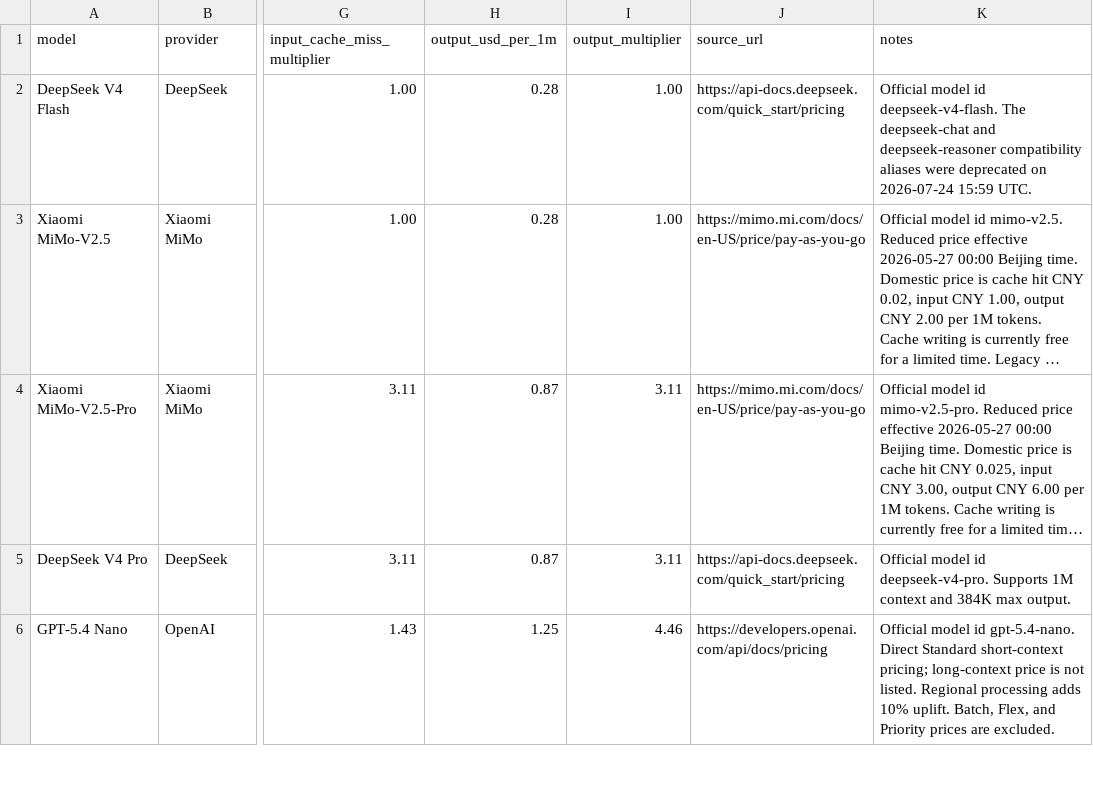
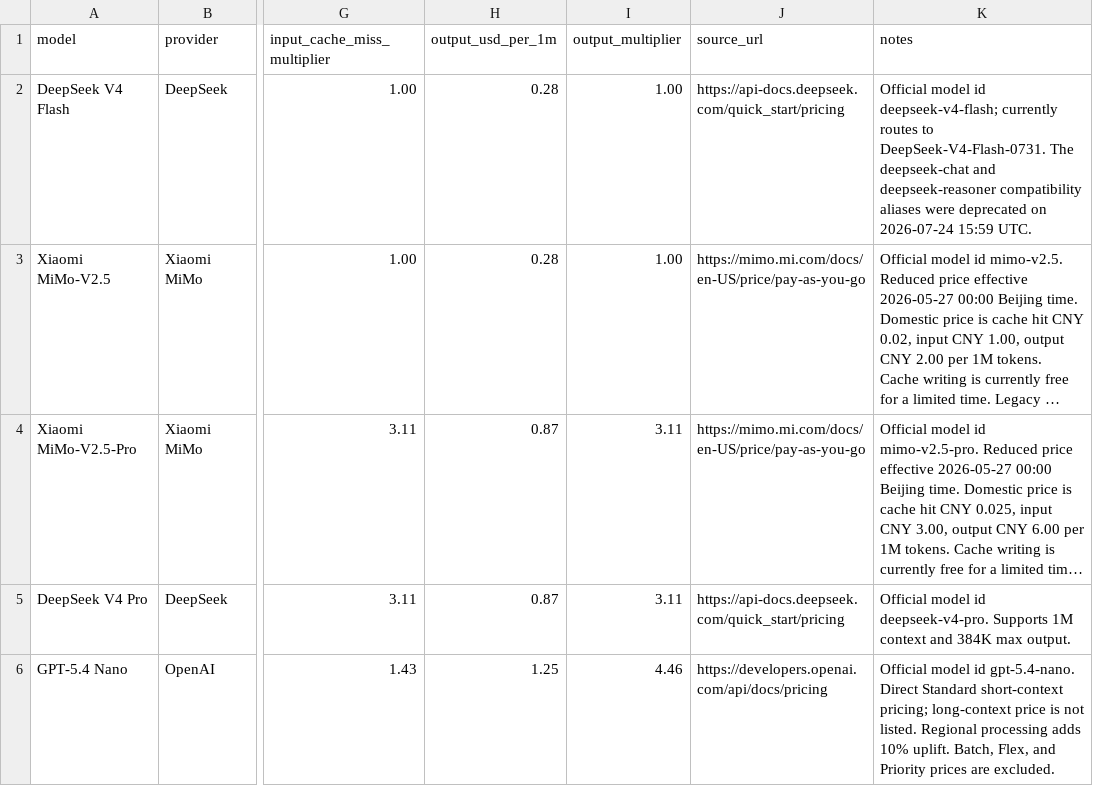
Before and after one commit to tifish/ModelPriceCompare, a CSV file: model_price_comparison.csv, drawn as a sheet; only a part is shown, gaps mark what is left out; long unchanged cells end in …; the diff covers the shown part only; the diff names each change by its address in the sheet, - before the commit and + after, or states it on an @@ line.

Commit message:
Refresh model price comparison

```diff
--- a/model_price_comparison.csv
+++ b/model_price_comparison.csv
-K2 (notes): …model id deepseek-v4-flash. The deepseek-chat…
+K2 (notes): …model id deepseek-v4-flash; currently routes to DeepSeek-V4-Flash-0731. The deepseek-chat…
```
Also changed, not shown: 3 added rows, 3 removed rows and 5 edited cells elsewhere in this file, 2 other files.
